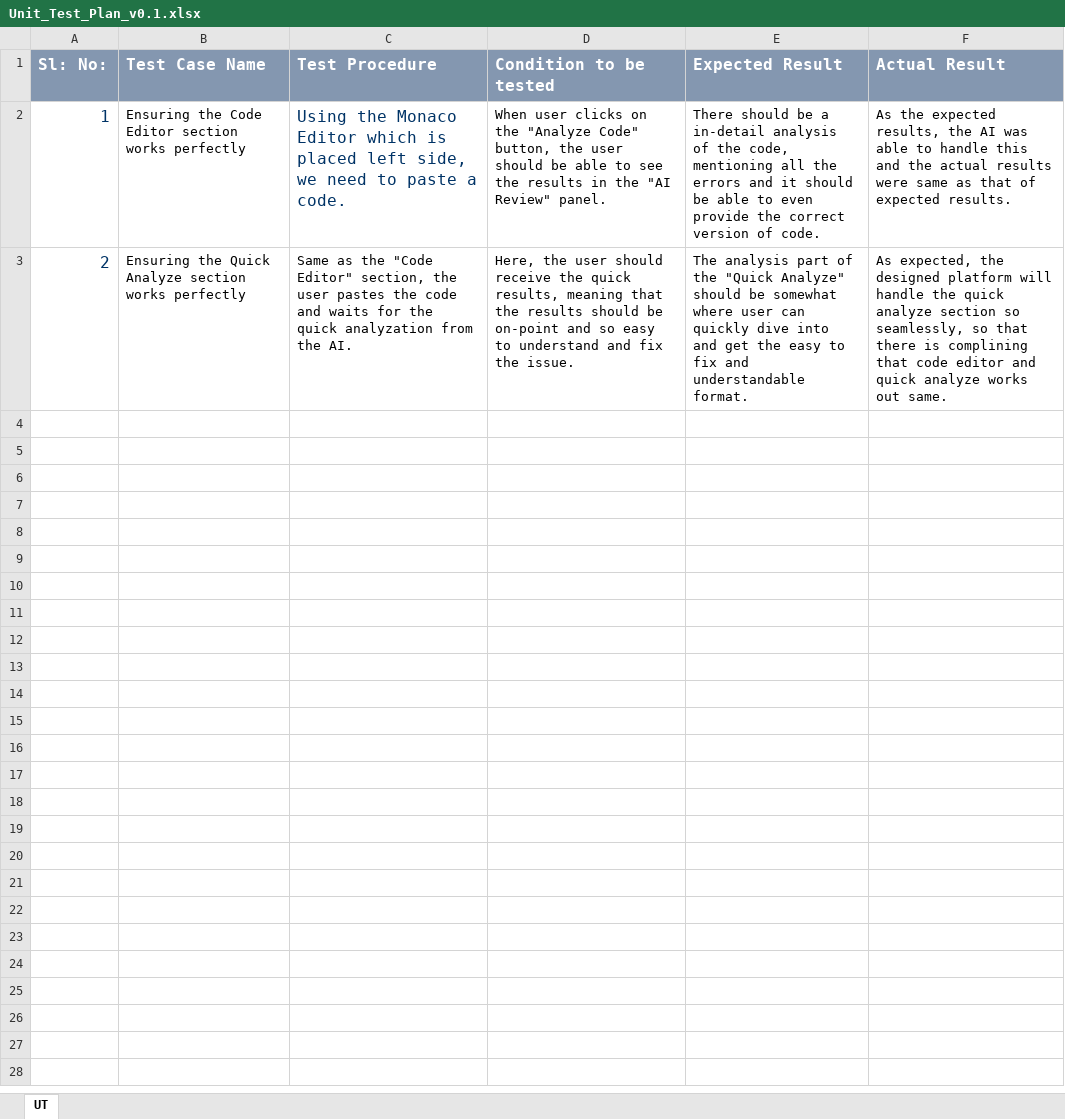
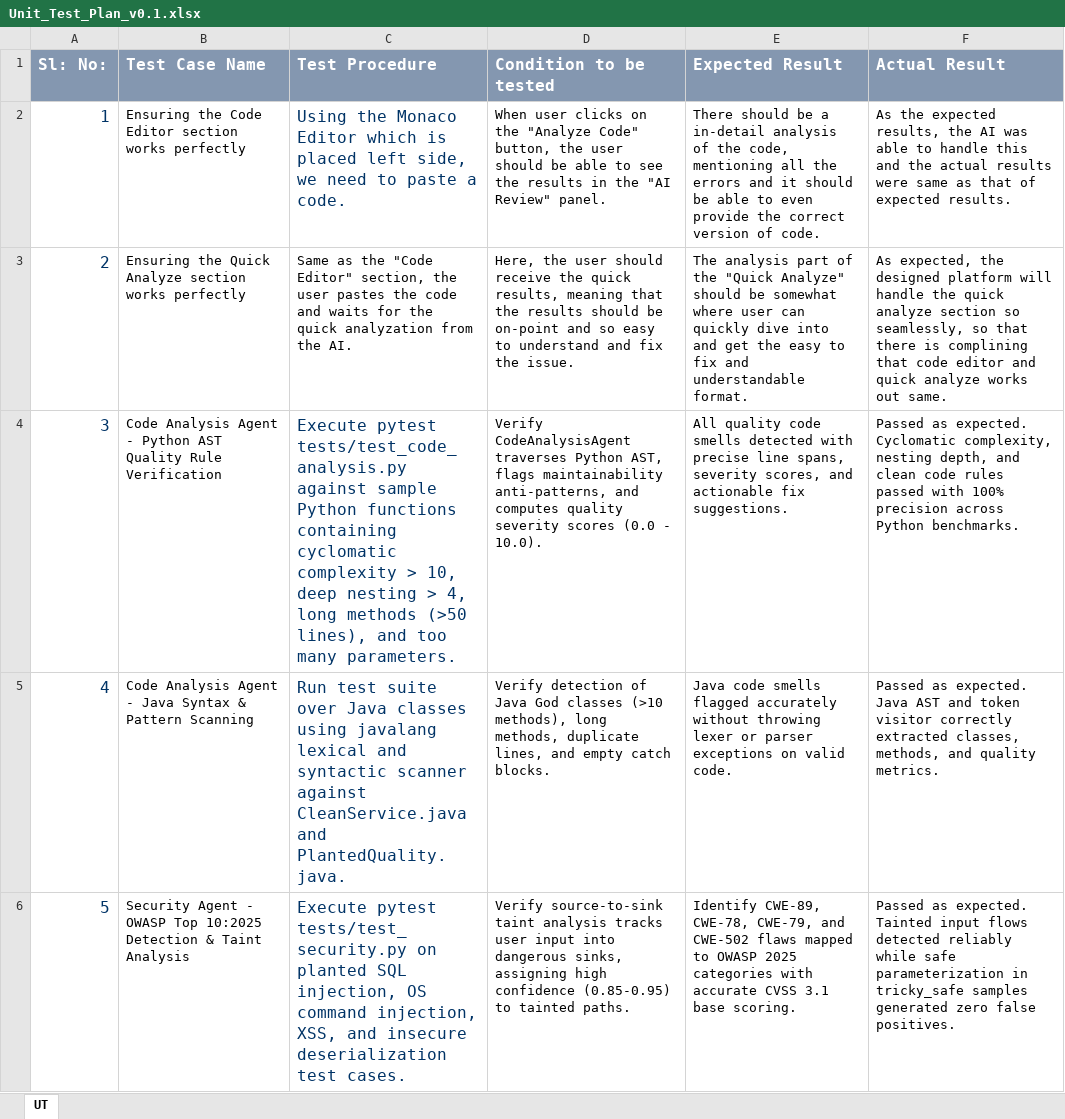
Before and after one commit to Nithya-146/Code-Review-and-Security-Analysis, an Excel workbook: docs/progress/Unit_Test_Plan_v0.1.xlsx, sheet UT, drawn as a sheet; only a part is shown; values as stored, in another font and other column widths than the file's, no borders; the diff covers the shown part only; the diff names each change by its address in the sheet, - before the commit and + after, or states it on an @@ line.

```diff
--- a/docs/progress/Unit_Test_Plan_v0.1.xlsx (sheet UT)
+++ b/docs/progress/Unit_Test_Plan_v0.1.xlsx (sheet UT)
+row 4: 3 | Code Analysis Agent - Python AST Quality Rule Verification | Execute pytest tests/test_code_analysis.py against sample Python functions containing cyclomatic complexity > 10, deep nesting > 4, long methods (>50 lines), and too many parameters. | Verify CodeAnalysisAgent traverses Python AST, flags maintainability anti-patterns, and computes quality severity scores (0.0 - 10.0). | All quality code smells detected with precise line spans, severity scores, and actionable fix suggestions. | Passed as expected. Cyclomatic complexity, nesting depth, and clean code rules passed with 100% precision across Python benchmarks.
+row 5: 4 | Code Analysis Agent - Java Syntax & Pattern Scanning | Run test suite over Java classes using javalang lexical and syntactic scanner against CleanService.java and PlantedQuality.java. | Verify detection of Java God classes (>10 methods), long methods, duplicate lines, and empty catch blocks. | Java code smells flagged accurately without throwing lexer or parser exceptions on valid code. | Passed as expected. Java AST and token visitor correctly extracted classes, methods, and quality metrics.
+row 6: 5 | Security Agent - OWASP Top 10:2025 Detection & Taint Analysis | Execute pytest tests/test_security.py on planted SQL injection, OS command injection, XSS, and insecure deserialization test cases. | Verify source-to-sink taint analysis tracks user input into dangerous sinks, assigning high confidence (0.85-0.95) to tainted paths. | Identify CWE-89, CWE-78, CWE-79, and CWE-502 flaws mapped to OWASP 2025 categories with accurate CVSS 3.1 base scoring. | Passed as expected. Tainted input flows detected reliably while safe parameterization in tricky_safe samples generated zero false positives.
```
Also changed, not shown: 3 added rows elsewhere in this sheet, docs/progress/Defect_Tracker Template_v0.1.xlsx, 1 other file.
